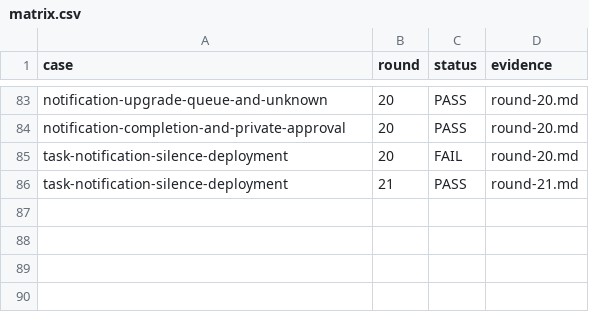
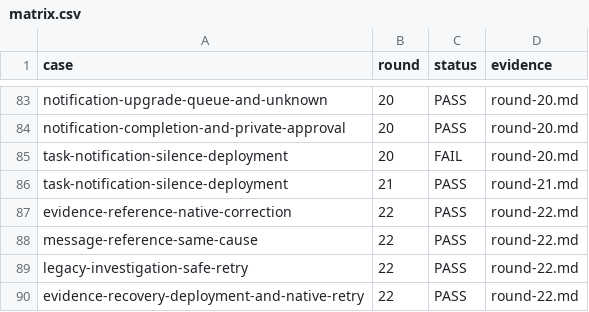
Before and after one commit to HiQ-AI/dingtalk-dsh-assistant, a CSV file: docs/acceptance/board-loading-session-repair/matrix.csv, drawn as a sheet; only a part is shown, gaps mark what is left out.

```diff
--- a/docs/acceptance/board-loading-session-repair/matrix.csv
+++ b/docs/acceptance/board-loading-session-repair/matrix.csv
@@ -86 +86,5 @@ task-notification-silence-deployment,20,FAIL,round-20.md
 task-notification-silence-deployment,21,PASS,round-21.md
+evidence-reference-native-correction,22,PASS,round-22.md
+message-reference-same-cause,22,PASS,round-22.md
+legacy-investigation-safe-retry,22,PASS,round-22.md
+evidence-recovery-deployment-and-native-retry,22,PASS,round-22.md
```
Also changed, not shown: 12 other files.
